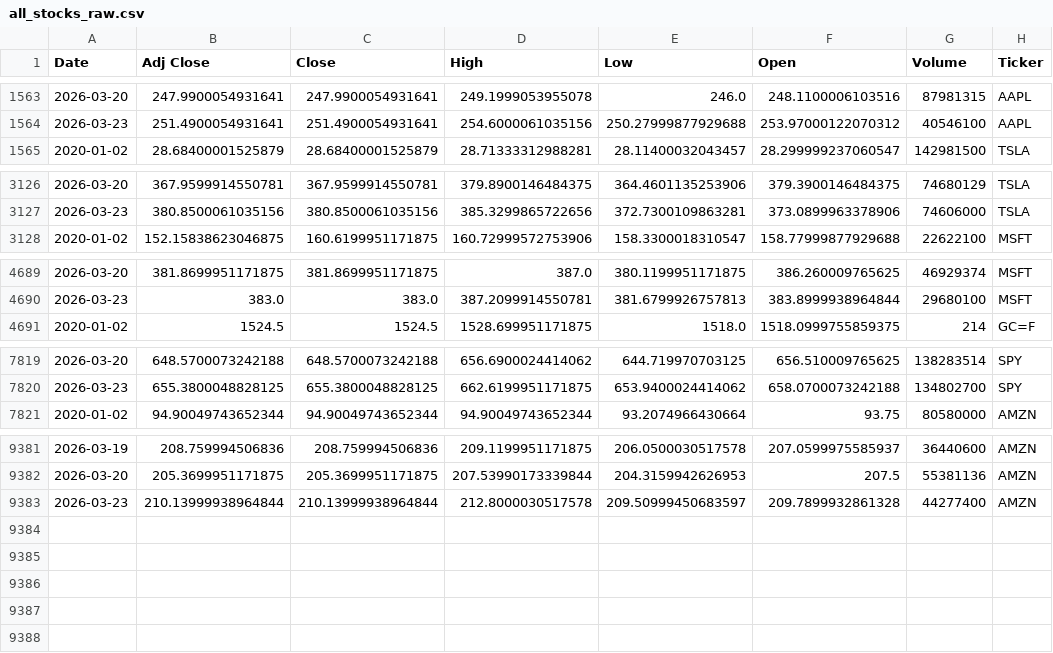
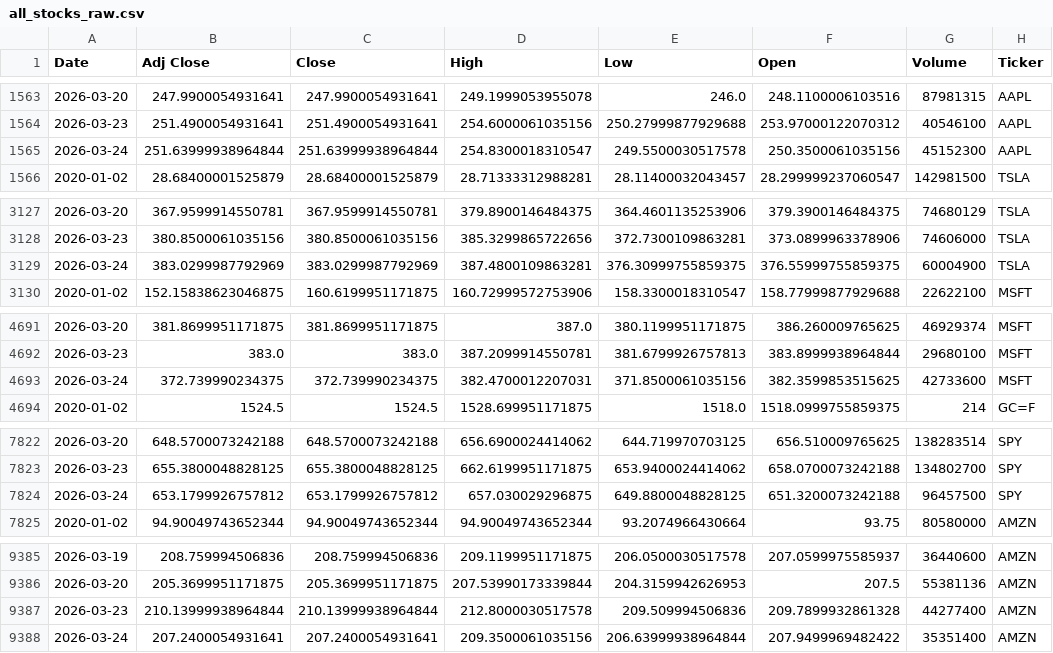
Before and after one commit to Youssef-3Joe/Stock-Market-Analysis, a CSV file: all_stocks_raw.csv, drawn as a sheet; only a part is shown, gaps mark what is left out.

```diff
--- a/all_stocks_raw.csv
+++ b/all_stocks_raw.csv
@@ -1564,2 +1564,3 @@ Date,Adj Close,Close,High,Low,Open,Volume,Ticker
 2026-03-23,251.4900054931641,251.4900054931641,254.6000061035156,250.27999877929688,253.97000122070312,40546100,AAPL
+2026-03-24,251.63999938964844,251.63999938964844,254.8300018310547,249.5500030517578,250.3500061035156,45152300,AAPL
 2020-01-02,28.68400001525879,28.68400001525879,28.71333312988281,28.11400032043457,28.299999237060547,142981500,TSLA
@@ -3127,2 +3128,3 @@ Date,Adj Close,Close,High,Low,Open,Volume,Ticker
 2026-03-23,380.8500061035156,380.8500061035156,385.3299865722656,372.7300109863281,373.0899963378906,74606000,TSLA
+2026-03-24,383.0299987792969,383.0299987792969,387.4800109863281,376.30999755859375,376.55999755859375,60004900,TSLA
 2020-01-02,152.15838623046875,160.6199951171875,160.72999572753906,158.3300018310547,158.77999877929688,22622100,MSFT
@@ -4690,2 +4692,3 @@ Date,Adj Close,Close,High,Low,Open,Volume,Ticker
 2026-03-23,383.0,383.0,387.2099914550781,381.6799926757813,383.8999938964844,29680100,MSFT
+2026-03-24,372.739990234375,372.739990234375,382.4700012207031,371.8500061035156,382.3599853515625,42733600,MSFT
 2020-01-02,1524.5,1524.5,1528.699951171875,1518.0,1518.0999755859375,214,GC=F
@@ -7820,2 +7823,3 @@ Date,Adj Close,Close,High,Low,Open,Volume,Ticker
 2026-03-23,655.3800048828125,655.3800048828125,662.6199951171875,653.9400024414062,658.0700073242188,134802700,SPY
+2026-03-24,653.1799926757812,653.1799926757812,657.030029296875,649.8800048828125,651.3200073242188,96457500,SPY
 2020-01-02,94.90049743652344,94.90049743652344,94.90049743652344,93.2074966430664,93.75,80580000,AMZN
@@ -9382,2 +9386,3 @@ Date,Adj Close,Close,High,Low,Open,Volume,Ticker
 2026-03-20,205.3699951171875,205.3699951171875,207.53990173339844,204.3159942626953,207.5,55381136,AMZN
-2026-03-23,210.13999938964844,210.13999938964844,212.8000030517578,209.50999450683597,209.7899932861328,44277400,AMZN
+2026-03-23,210.13999938964844,210.13999938964844,212.8000030517578,209.509994506836,209.7899932861328,44277400,AMZN
+2026-03-24,207.2400054931641,207.2400054931641,209.3500061035156,206.63999938964844,207.9499969482422,35351400,AMZN
```
Also changed, not shown: AAPL.csv, AMZN.csv, 4 other files.
